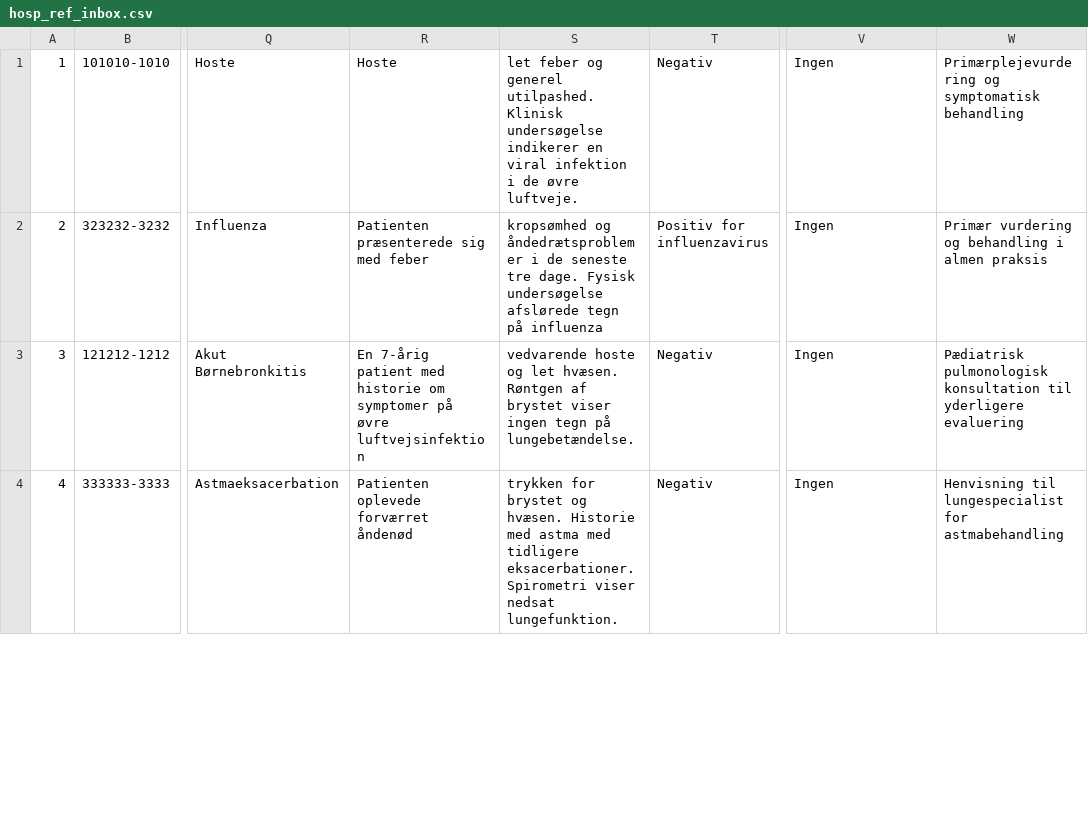
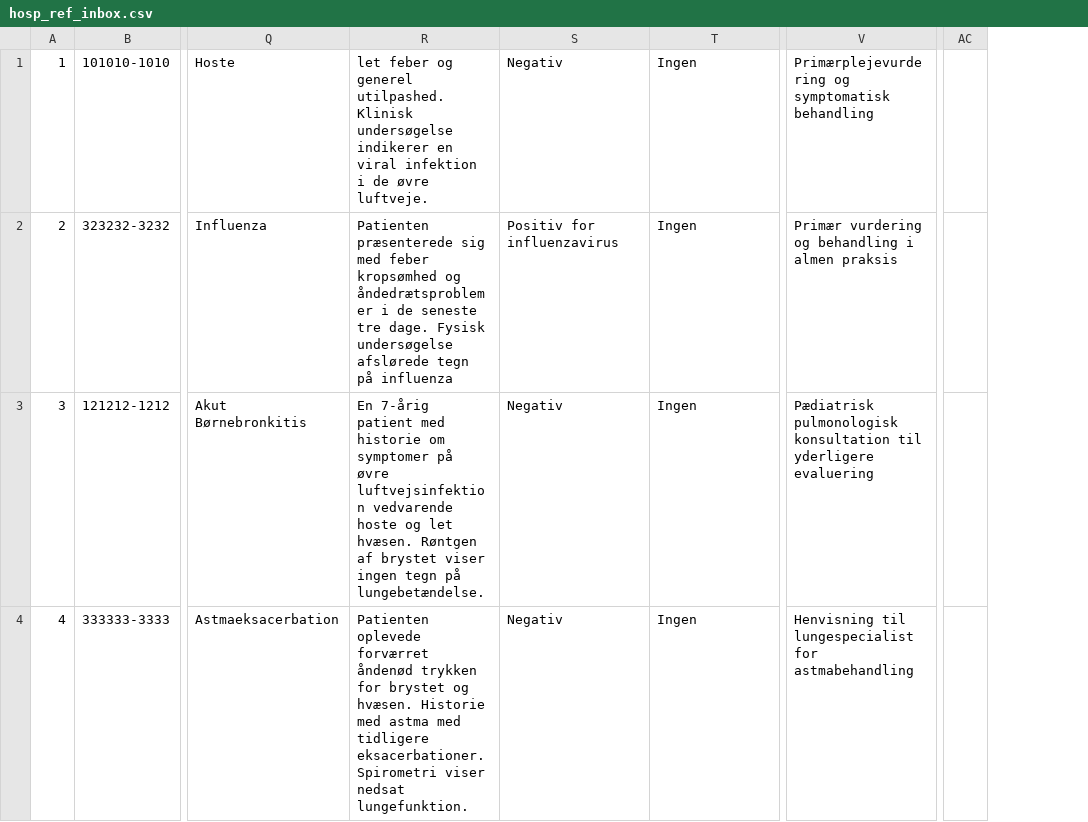
Before and after one commit to JacobBPedersen/P1-Healthcare-System, a CSV file: src/database/hosp_ref_inbox.csv, drawn as a sheet; only a part is shown, gaps mark what is left out; removed rows and columns are numbered as before the commit, all else as after; the diff covers the shown part only; the diff names each change by its address in the sheet, - before the commit and + after, or states it on an @@ line.

```diff
--- a/src/database/hosp_ref_inbox.csv
+++ b/src/database/hosp_ref_inbox.csv
-column W, rows 1-4: Primærplejevurdering og symptomatisk behandling | Primær vurdering og behandling i almen praksis | Pædiatrisk pulmonologisk konsultation til yderligere evaluering | Henvisning til lungespecialist for astmabehandling
+column AC, empty
-R1: Hoste
+R1: let feber og generel utilpashed. Klinisk undersøgelse indikerer en viral infektion i de øvre luftveje.
-S1: let feber og generel utilpashed. Klinisk undersøgelse indikerer en viral infektion i de øvre luftveje.
+S1: Negativ
-T1: Negativ
+T1: Ingen
-V1: Ingen
+V1: Primærplejevurdering og symptomatisk behandling
-R2: …med feber
+R2: …med feber kropsømhed og åndedrætsproblemer i de seneste tre dage. Fysisk undersøgelse afslørede tegn på influenza
-S2: kropsømhed og åndedrætsproblemer i de seneste tre dage. Fysisk undersøgelse afslørede tegn på influenza
+S2: Positiv for influenzavirus
-T2: Positiv for influenzavirus
+T2: Ingen
-V2: Ingen
+V2: Primær vurdering og behandling i almen praksis
-R3: …øvre luftvejsinfektion
+R3: …øvre luftvejsinfektion vedvarende hoste og let hvæsen. Røntgen af brystet viser ingen tegn på lungebetændelse.
-S3: vedvarende hoste og let hvæsen. Røntgen af brystet viser ingen tegn på lungebetændelse.
+S3: Negativ
-T3:T4: Negativ
+T3:T4: Ingen
-V3: Ingen
+V3: Pædiatrisk pulmonologisk konsultation til yderligere evaluering
-R4: …forværret åndenød
+R4: …forværret åndenød trykken for brystet og hvæsen. Historie med astma med tidligere eksacerbationer. Spirometri viser nedsat lungefunktion.
-S4: trykken for brystet og hvæsen. Historie med astma med tidligere eksacerbationer. Spirometri viser nedsat lungefunktion.
+S4: Negativ
-V4: Ingen
+V4: Henvisning til lungespecialist for astmabehandling
```
Also changed, not shown: 68 edited cells elsewhere in this file, src/database/gp_ref_doc.csv, src/database/hosp_ref_inbox_doc.csv.
